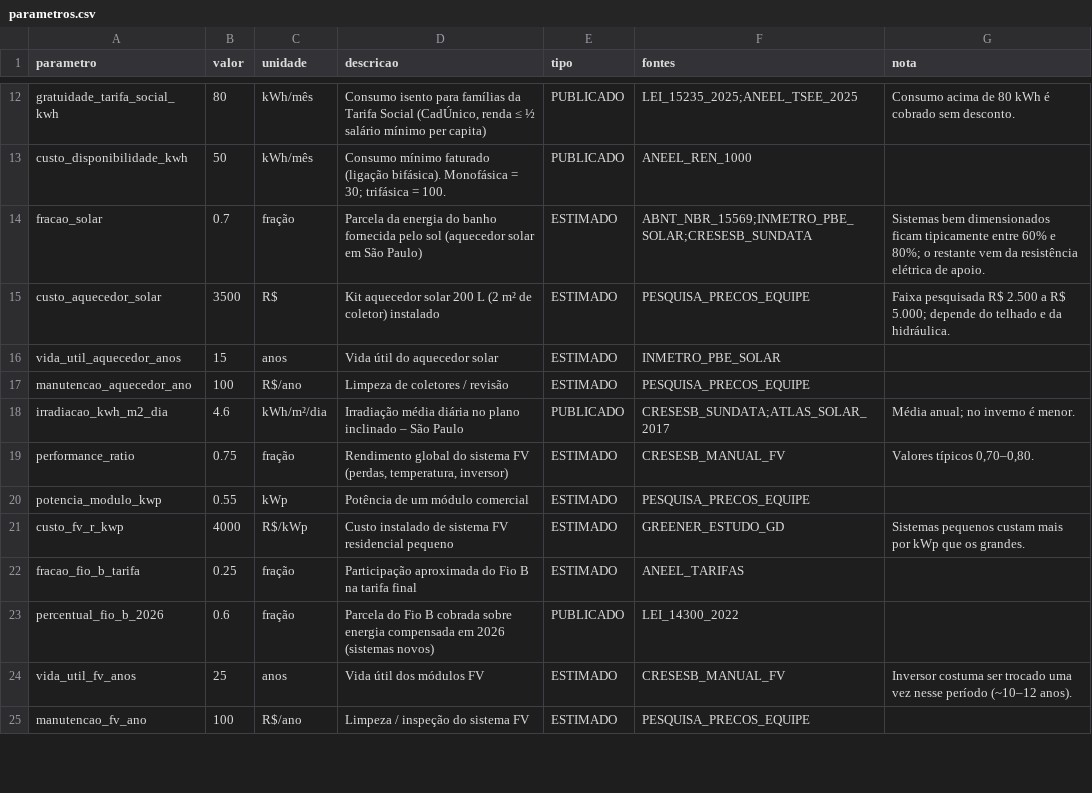
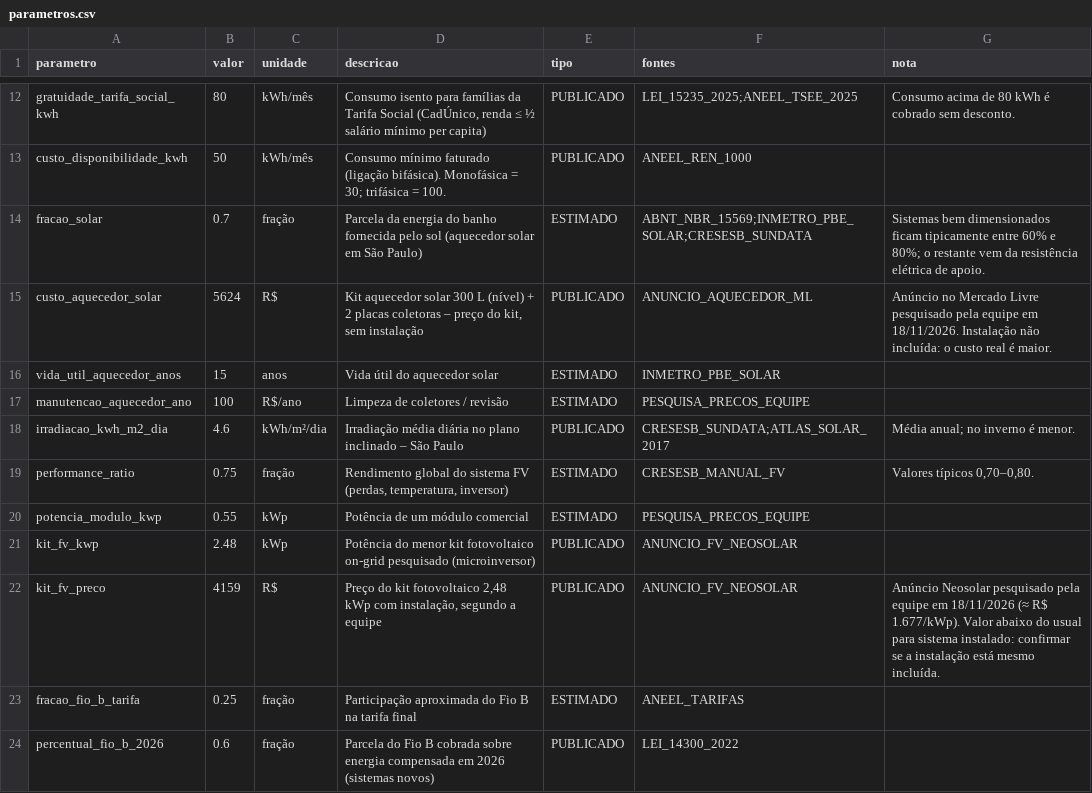
Before and after one commit to nathan0werner/citizen-assist-energia, a CSV file: data/parametros.csv, drawn as a sheet; only a part is shown, gaps mark what is left out; the shorter side is filled out with more unchanged rows.

```diff
--- a/data/parametros.csv
+++ b/data/parametros.csv
@@ -14,3 +14,3 @@ custo_disponibilidade_kwh,50,kWh/mês,Consumo mínimo faturado (ligação bifás
 fracao_solar,0.7,fração,Parcela da energia do banho fornecida pelo sol (aquecedor solar em São Paulo),ESTIMADO,ABNT_NBR_15569;INMETRO_PBE_SOLAR;CRESESB_SUNDATA,Sistemas bem dimensionados ficam tipicamente entre 60% e 80%; o restante vem da resistência elétrica de apoio.
-custo_aquecedor_solar,3500,R$,Kit aquecedor solar 200 L (2 m² de coletor) instalado,ESTIMADO,PESQUISA_PRECOS_EQUIPE,Faixa pesquisada R$ 2.500 a R$ 5.000; depende do telhado e da hidráulica.
+custo_aquecedor_solar,5624,R$,"Kit aquecedor solar 300 L (nível) + 2 placas coletoras – preço do kit, sem instalação",PUBLICADO,ANUNCIO_AQUECEDOR_ML,Anúncio no Mercado Livre pesquisado pela equipe em 18/11/2026. Instalação não incluída: o custo real é maior.
 vida_util_aquecedor_anos,15,anos,Vida útil do aquecedor solar,ESTIMADO,INMETRO_PBE_SOLAR,
@@ -20,3 +20,4 @@ performance_ratio,0.75,fração,"Rendimento global do sistema FV (perdas, temper
 potencia_modulo_kwp,0.55,kWp,Potência de um módulo comercial,ESTIMADO,PESQUISA_PRECOS_EQUIPE,
-custo_fv_r_kwp,4000,R$/kWp,Custo instalado de sistema FV residencial pequeno,ESTIMADO,GREENER_ESTUDO_GD,Sistemas pequenos custam mais por kWp que os grandes.
+kit_fv_kwp,2.48,kWp,Potência do menor kit fotovoltaico on-grid pesquisado (microinversor),PUBLICADO,ANUNCIO_FV_NEOSOLAR,
+kit_fv_preco,4159,R$,"Preço do kit fotovoltaico 2,48 kWp com instalação, segundo a equipe",PUBLICADO,ANUNCIO_FV_NEOSOLAR,Anúncio Neosolar pesquisado pela equipe em 18/11/2026 (≈ R$ 1.677/kWp). Valor abaixo do usual para sistema instalado: confirmar se a instalação está mesmo incluída.
 fracao_fio_b_tarifa,0.25,fração,Participação aproximada do Fio B na tarifa final,ESTIMADO,ANEEL_TARIFAS,
```
Also changed, not shown: data/pesquisa_precos.csv, data/resultados_cenario_base.csv, 12 other files.
